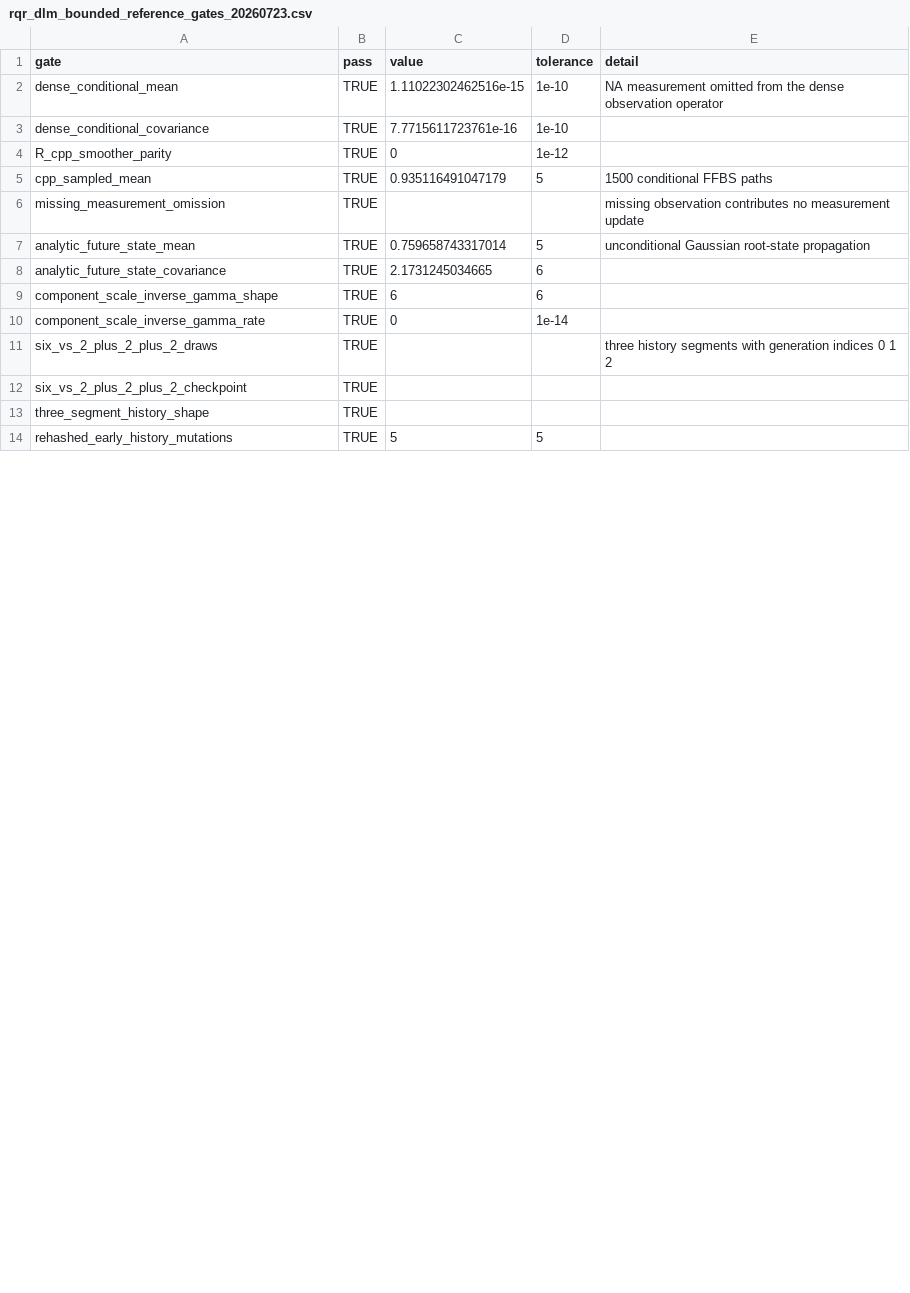
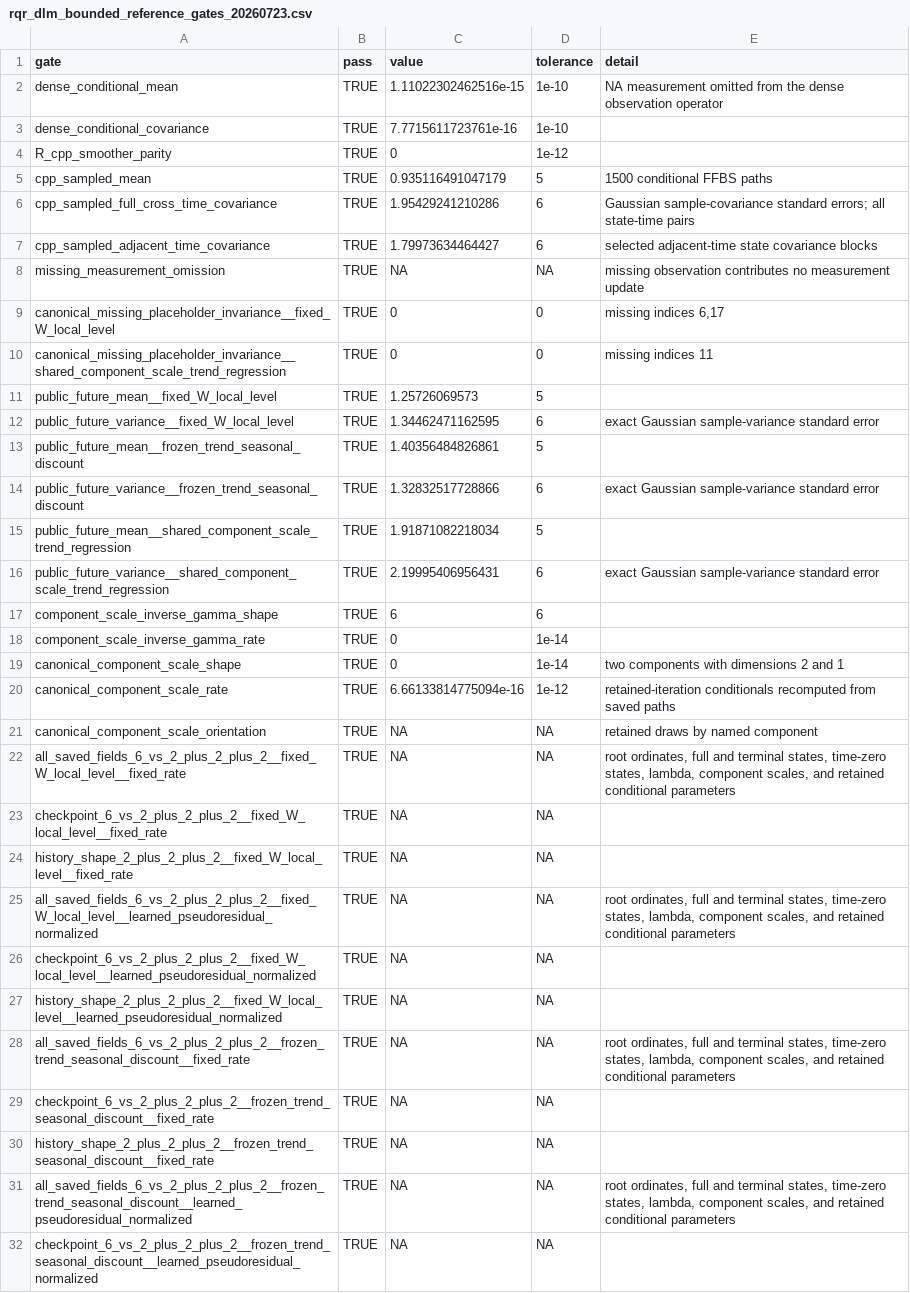
Before and after one commit to AntonioAPDL/RQR-GIBBS, a CSV file: docs/audits/rqr_dlm_bounded_reference_gates_20260723.csv, drawn as a sheet; only a part is shown; the diff covers the shown part only.

```diff
--- a/docs/audits/rqr_dlm_bounded_reference_gates_20260723.csv
+++ b/docs/audits/rqr_dlm_bounded_reference_gates_20260723.csv
@@ -6,3 +6,11 @@ cpp_sampled_mean,TRUE,0.935116491047179,5,1500 conditional FFBS paths
-missing_measurement_omission,TRUE,,,missing observation contributes no measurement update
-analytic_future_state_mean,TRUE,0.759658743317014,5,unconditional Gaussian root-state propagation
-analytic_future_state_covariance,TRUE,2.1731245034665,6,
+"cpp_sampled_full_cross_time_covariance",TRUE,1.95429241210286,6,"Gaussian sample-covariance standard errors; all state-time pairs"
+"cpp_sampled_adjacent_time_covariance",TRUE,1.79973634464427,6,"selected adjacent-time state covariance blocks"
+"missing_measurement_omission",TRUE,NA,NA,"missing observation contributes no measurement update"
+"canonical_missing_placeholder_invariance__fixed_W_local_level",TRUE,0,0,"missing indices 6,17"
+"canonical_missing_placeholder_invariance__shared_component_scale_trend_regression",TRUE,0,0,"missing indices 11"
+"public_future_mean__fixed_W_local_level",TRUE,1.25726069573,5,""
+"public_future_variance__fixed_W_local_level",TRUE,1.34462471162595,6,"exact Gaussian sample-variance standard error"
+"public_future_mean__frozen_trend_seasonal_discount",TRUE,1.40356484826861,5,""
+"public_future_variance__frozen_trend_seasonal_discount",TRUE,1.32832517728866,6,"exact Gaussian sample-variance standard error"
+"public_future_mean__shared_component_scale_trend_regression",TRUE,1.91871082218034,5,""
+"public_future_variance__shared_component_scale_trend_regression",TRUE,2.19995406956431,6,"exact Gaussian sample-variance standard error"
@@ -11,4 +19,14 @@ component_scale_inverse_gamma_rate,TRUE,0,1e-14,
-six_vs_2_plus_2_plus_2_draws,TRUE,,,three history segments with generation indices 0 1 2
-six_vs_2_plus_2_plus_2_checkpoint,TRUE,,,
-three_segment_history_shape,TRUE,,,
-rehashed_early_history_mutations,TRUE,5,5,
+"canonical_component_scale_shape",TRUE,0,1e-14,"two components with dimensions 2 and 1"
+"canonical_component_scale_rate",TRUE,6.66133814775094e-16,1e-12,"retained-iteration conditionals recomputed from saved paths"
+"canonical_component_scale_orientation",TRUE,NA,NA,"retained draws by named component"
+"all_saved_fields_6_vs_2_plus_2_plus_2__fixed_W_local_level__fixed_rate",TRUE,NA,NA,"root ordinates, full and terminal states, time-zero states, lambda, component scales, and retained conditional parameters"
+"checkpoint_6_vs_2_plus_2_plus_2__fixed_W_local_level__fixed_rate",TRUE,NA,NA,""
+"history_shape_2_plus_2_plus_2__fixed_W_local_level__fixed_rate",TRUE,NA,NA,""
+"all_saved_fields_6_vs_2_plus_2_plus_2__fixed_W_local_level__learned_pseudoresidual_normalized",TRUE,NA,NA,"root ordinates, full and terminal states, time-zero states, lambda, component scales, and retained conditional parameters"
+"checkpoint_6_vs_2_plus_2_plus_2__fixed_W_local_level__learned_pseudoresidual_normalized",TRUE,NA,NA,""
+"history_shape_2_plus_2_plus_2__fixed_W_local_level__learned_pseudoresidual_normalized",TRUE,NA,NA,""
+"all_saved_fields_6_vs_2_plus_2_plus_2__frozen_trend_seasonal_discount__fixed_rate",TRUE,NA,NA,"root ordinates, full and terminal states, time-zero states, lambda, component scales, and retained conditional parameters"
+"checkpoint_6_vs_2_plus_2_plus_2__frozen_trend_seasonal_discount__fixed_rate",TRUE,NA,NA,""
+"history_shape_2_plus_2_plus_2__frozen_trend_seasonal_discount__fixed_rate",TRUE,NA,NA,""
+"all_saved_fields_6_vs_2_plus_2_plus_2__frozen_trend_seasonal_discount__learned_pseudoresidual_normalized",TRUE,NA,NA,"root ordinates, full and terminal states, time-zero states, lambda, component scales, and retained conditional parameters"
+"checkpoint_6_vs_2_plus_2_plus_2__frozen_trend_seasonal_discount__learned_pseudoresidual_normalized",TRUE,NA,NA,""
```
Also changed, not shown: 8 added rows and 3 edited cells elsewhere in this file, docs/audits/rqr_dlm_bounded_reference_artifact_hashes_20260723.csv, 7 other files.
